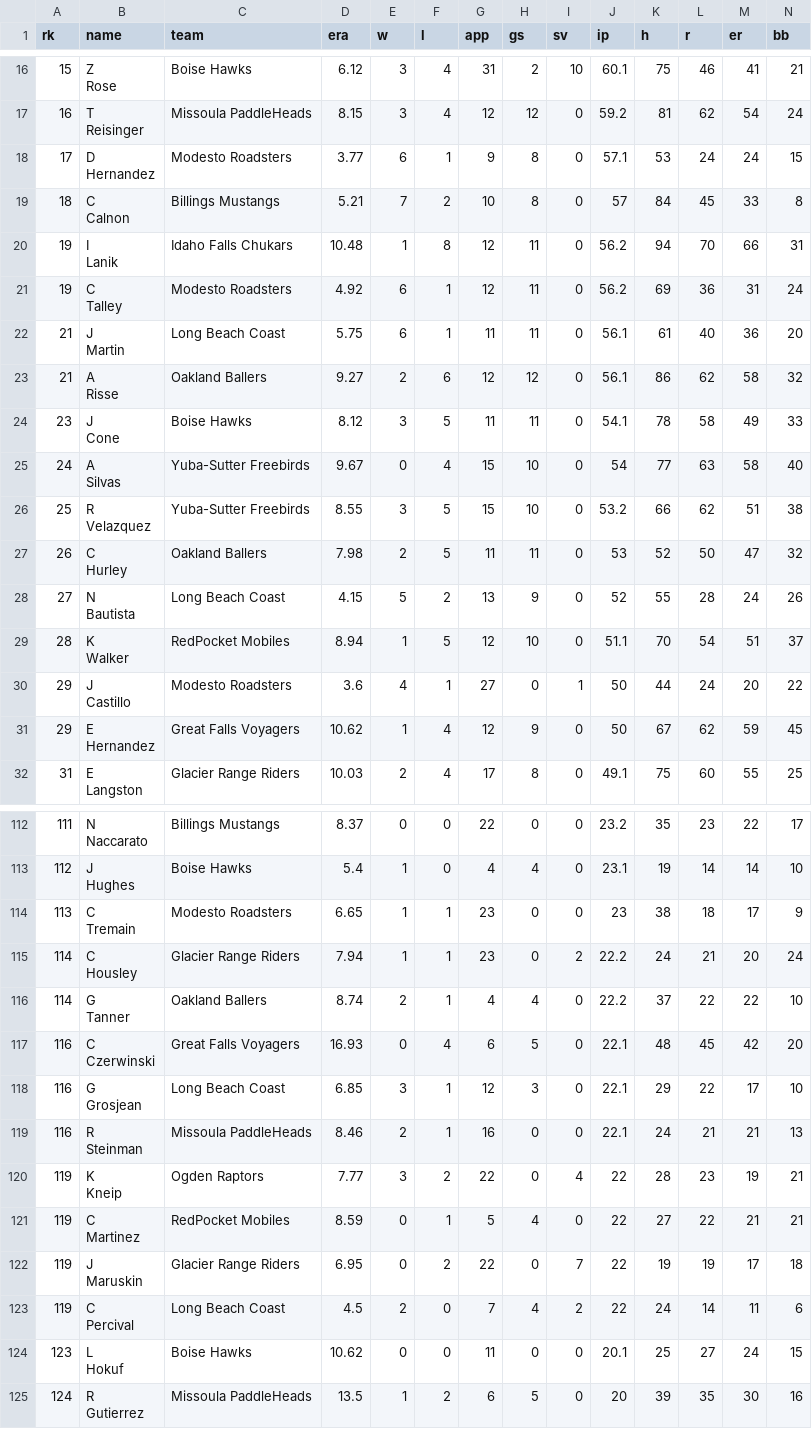
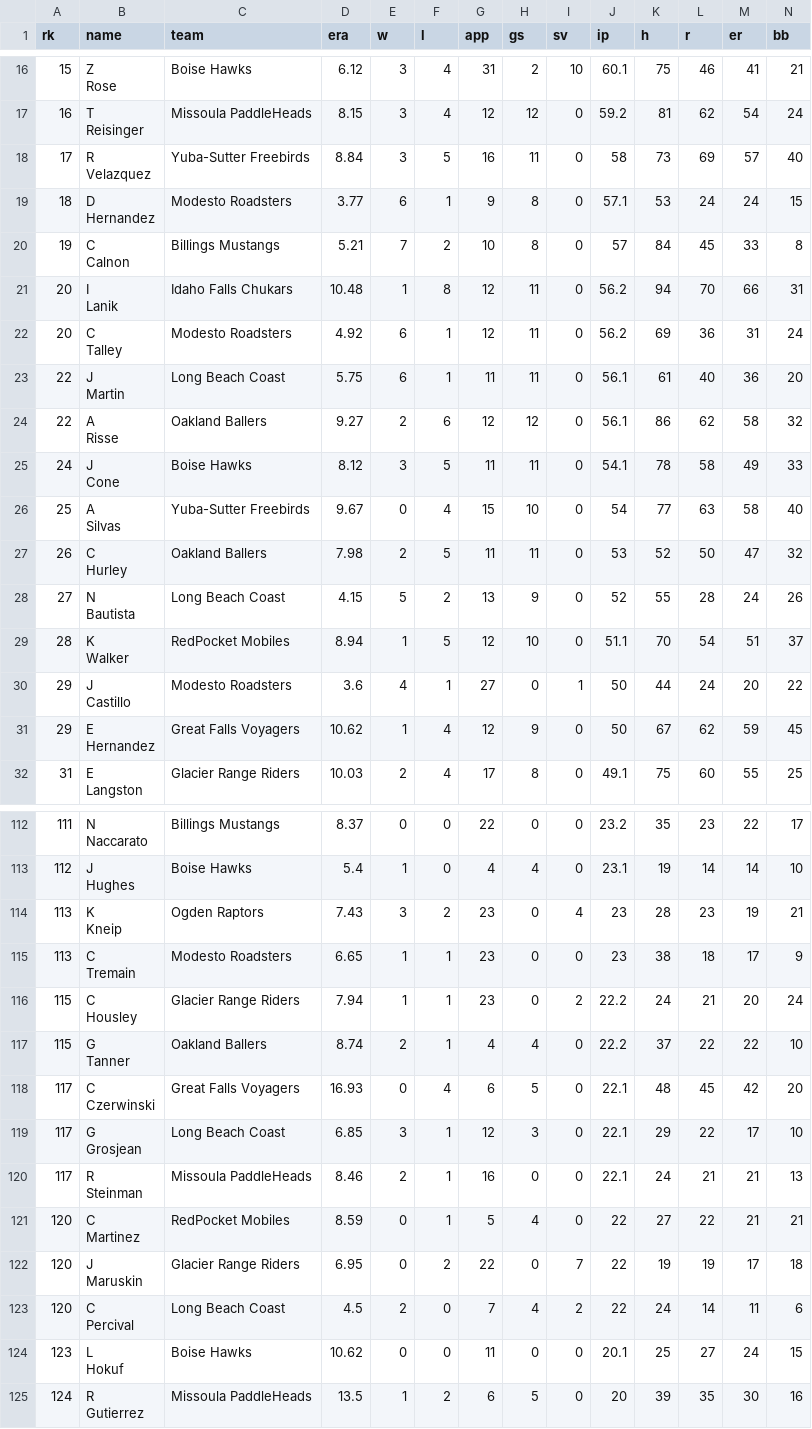
Before and after one commit to SrapposelliJr/Pioneer-Scout, a CSV file: data/raw/pioneer_pitchers_raw.csv, drawn as a sheet; only a part is shown, gaps mark what is left out; removed rows and columns are numbered as before the commit, all else as after; rows hold the shown columns only; ↵ is a line break in a cell; the diff names each change by its address in the sheet, - before the commit and + after, or states it on an @@ line.

```diff
--- a/data/raw/pioneer_pitchers_raw.csv
+++ b/data/raw/pioneer_pitchers_raw.csv
+row 18: 17 | R ↵ Velazquez | Yuba-Sutter Freebirds | 8.84 | 3 | 5 | 16 | 11 | 0 | 58 | 73 | 69 | 57 | 40
-A19 (rk): 17
+A19 (rk): 18
-A20 (rk): 18
+A20 (rk): 19
-A21:A22 (rk): 19
+A21:A22 (rk): 20
-A23:A24 (rk): 21
+A23:A24 (rk): 22
-A25 (rk): 23
+A25 (rk): 24
-A26 (rk): 24
+A26 (rk): 25
-row 26: 25 | R ↵ Velazquez | Yuba-Sutter Freebirds | 8.55 | 3 | 5 | 15 | 10 | 0 | 53.2 | 66 | 62 | 51 | 38
+row 114: 113 | K ↵ Kneip | Ogden Raptors | 7.43 | 3 | 2 | 23 | 0 | 4 | 23 | 28 | 23 | 19 | 21
-A116:A117 (rk): 114
+A116:A117 (rk): 115
-A118:A120 (rk): 116
+A118:A120 (rk): 117
-row 120: 119 | K ↵ Kneip | Ogden Raptors | 7.77 | 3 | 2 | 22 | 0 | 4 | 22 | 28 | 23 | 19 | 21
-A121:A123 (rk): 119
+A121:A123 (rk): 120
```
Also changed, not shown: data/processed/hitters_clean.csv, data/processed/pioneer_pitchers_clean.csv, 4 other files.
